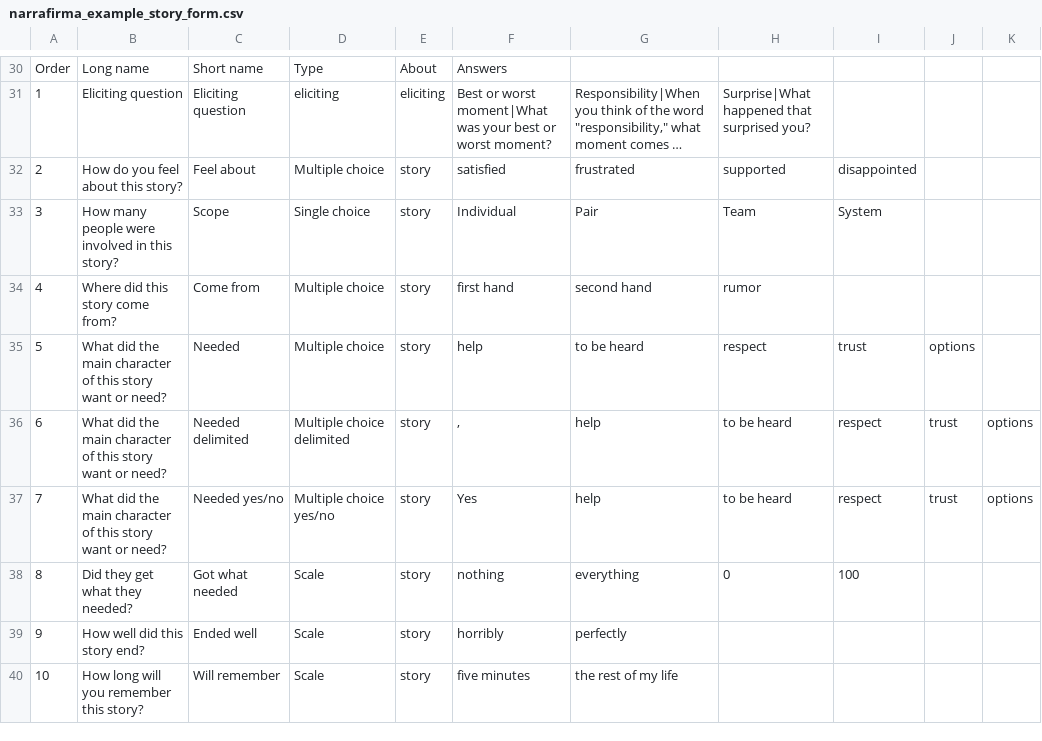
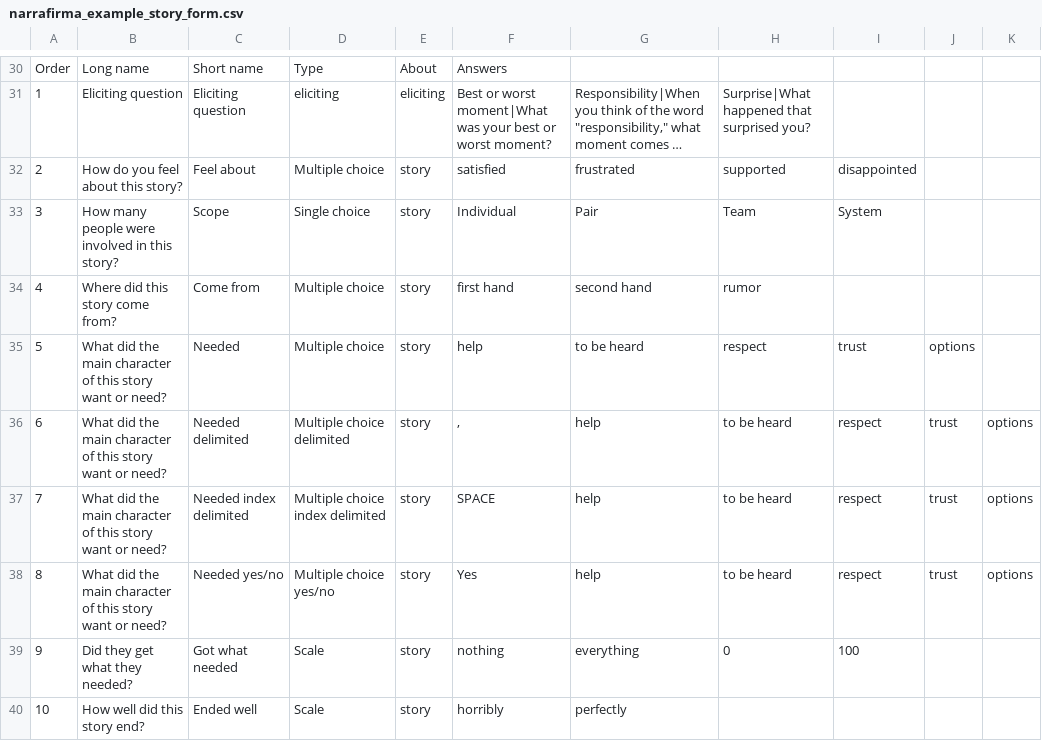
Before and after one commit to pdfernhout/narrafirma, a CSV file: samples/narrafirma_example_story_form.csv, drawn as a sheet; only a part is shown, gaps mark what is left out; the shorter side is filled out with more unchanged rows; long unchanged cells end in …; addresses are those after the commit; the diff names each change by its address in the sheet, - before the commit and + after, or states it on an @@ line.

```diff
--- a/samples/narrafirma_example_story_form.csv
+++ b/samples/narrafirma_example_story_form.csv
+row 37: 7 | What did the main character of this story want or need? | Needed index delimited | Multiple choice index delimited | story | SPACE | help | to be heard | respect | trust | options
@@ column A renumbered from row 38 down @@
```
Also changed, not shown: samples/narrafirma_example_stories.csv, 1 other file.
